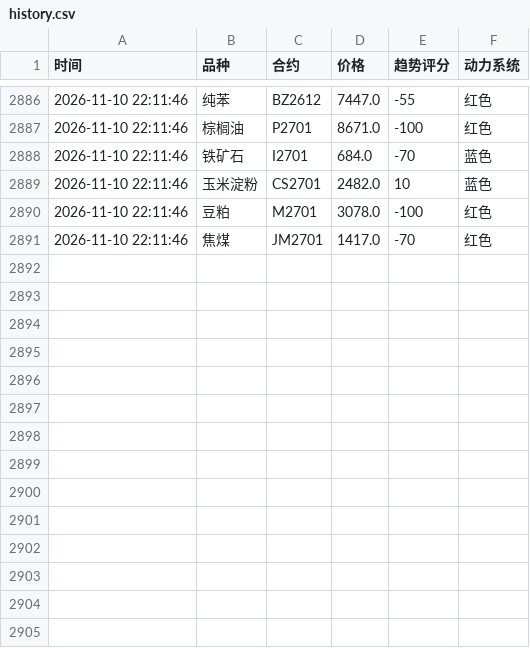
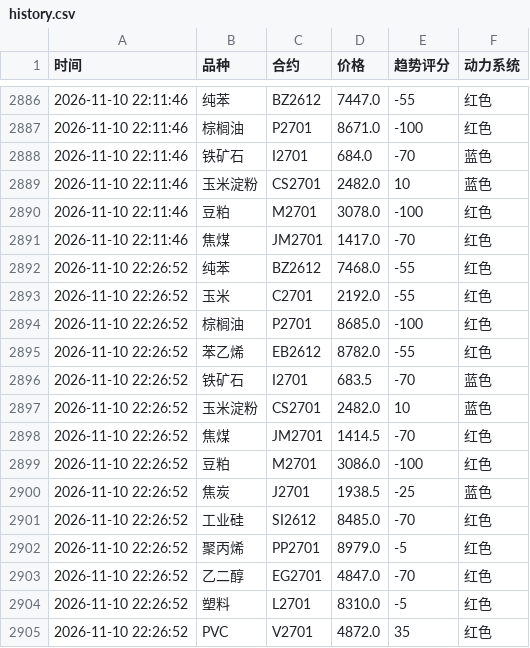
Before and after one commit to Eleven-L-97/futuretrading, a CSV file: data/history.csv, drawn as a sheet; only a part is shown, gaps mark what is left out.

Commit message:
history: 2026-11-10T14:27:06Z

```diff
--- a/data/history.csv
+++ b/data/history.csv
@@ -2891 +2891,15 @@
 2026-11-10 22:11:46,焦煤,JM2701,1417.0,-70,红色
+2026-11-10 22:26:52,纯苯,BZ2612,7468.0,-55,红色
+2026-11-10 22:26:52,玉米,C2701,2192.0,-55,红色
+2026-11-10 22:26:52,棕榈油,P2701,8685.0,-100,红色
+2026-11-10 22:26:52,苯乙烯,EB2612,8782.0,-55,红色
+2026-11-10 22:26:52,铁矿石,I2701,683.5,-70,蓝色
+2026-11-10 22:26:52,玉米淀粉,CS2701,2482.0,10,蓝色
+2026-11-10 22:26:52,焦煤,JM2701,1414.5,-70,红色
+2026-11-10 22:26:52,豆粕,M2701,3086.0,-100,红色
+2026-11-10 22:26:52,焦炭,J2701,1938.5,-25,蓝色
+2026-11-10 22:26:52,工业硅,SI2612,8485.0,-70,红色
+2026-11-10 22:26:52,聚丙烯,PP2701,8979.0,-5,红色
+2026-11-10 22:26:52,乙二醇,EG2701,4847.0,-70,红色
+2026-11-10 22:26:52,塑料,L2701,8310.0,-5,红色
+2026-11-10 22:26:52,PVC,V2701,4872.0,35,红色
```
Also changed, not shown: data/history2.csv.
